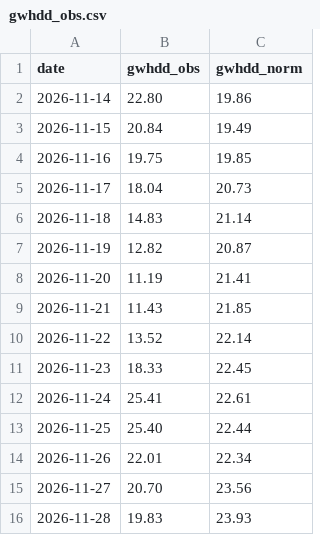
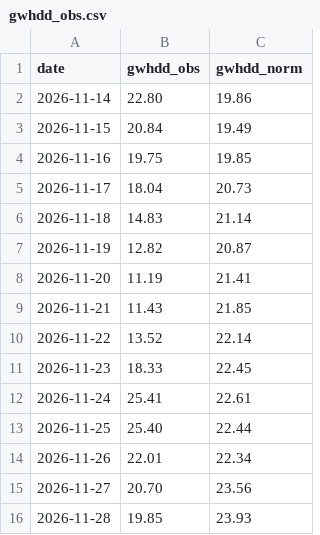
Before and after one commit to KrisMaros/gwhdd-data, a CSV file: data/gwhdd_obs.csv, drawn as a sheet.

```diff
--- a/data/gwhdd_obs.csv
+++ b/data/gwhdd_obs.csv
@@ -15,2 +15,2 @@ date,gwhdd_obs,gwhdd_norm
 2026-11-27,20.70,23.56
-2026-11-28,19.83,23.93
+2026-11-28,19.85,23.93
```
Also changed, not shown: 2 other files.
